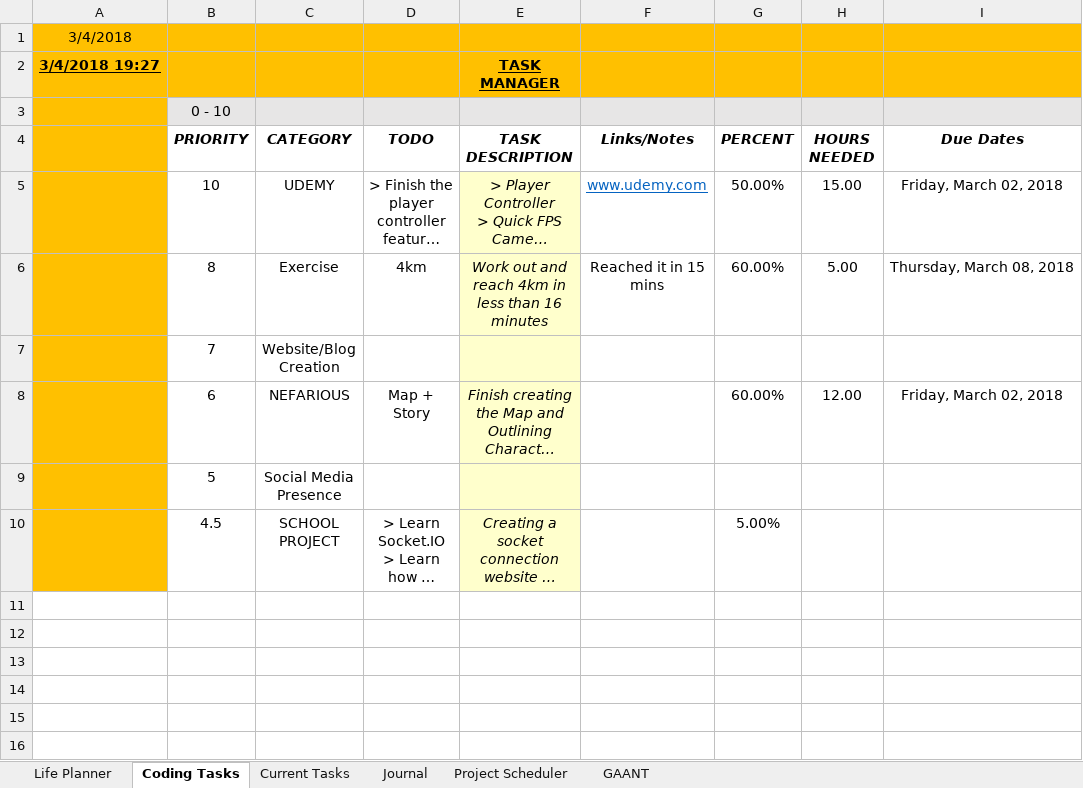
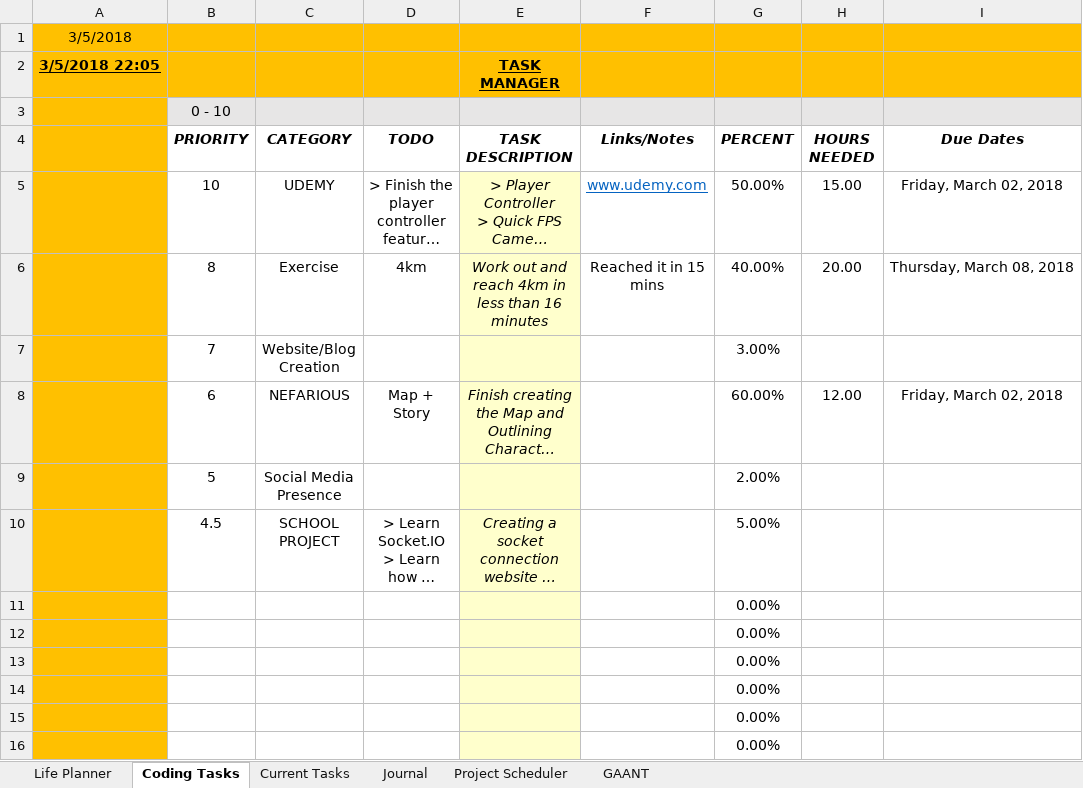
Before and after one commit to AJTech2002/NEFARIOUS, an Excel workbook: Management & Logging/Planning and Management/Nefarious.xlsm, sheet Coding Tasks, drawn as a sheet; long unchanged cells end in …; values as stored, in another font and other column widths than the file's, no borders; conditional formats and table styles not drawn; the diff names each change by its address in the sheet, - before the commit and + after, or states it on an @@ line.

```diff
--- a/Management & Logging/Planning and Management/Nefarious.xlsm (sheet Coding Tasks)
+++ b/Management & Logging/Planning and Management/Nefarious.xlsm (sheet Coding Tasks)
-A1: 3/4/2018
+A1: 3/5/2018
-A2: 3/4/2018 19:27
+A2: 3/5/2018 22:05
-G6 (PERCENT): 60.00%
+G6 (PERCENT): 40.00%
-H6 (HOURS NEEDED): 5.00
+H6 (HOURS NEEDED): 20.00
-G7 (PERCENT): (empty)
+G7 (PERCENT): 3.00%
-G9 (PERCENT): (empty)
+G9 (PERCENT): 2.00%
+row 11:  |  |  |  |  |  | 0.00%
+row 12:  |  |  |  |  |  | 0.00%
+row 13:  |  |  |  |  |  | 0.00%
+row 14:  |  |  |  |  |  | 0.00%
+row 15:  |  |  |  |  |  | 0.00%
+row 16:  |  |  |  |  |  | 0.00%
```
Also changed, not shown: sheet GAANT, sheet Life Planner, sheet Current Tasks, sheet Project Scheduler, sheet Journal, hidden cells, 4 other files.
